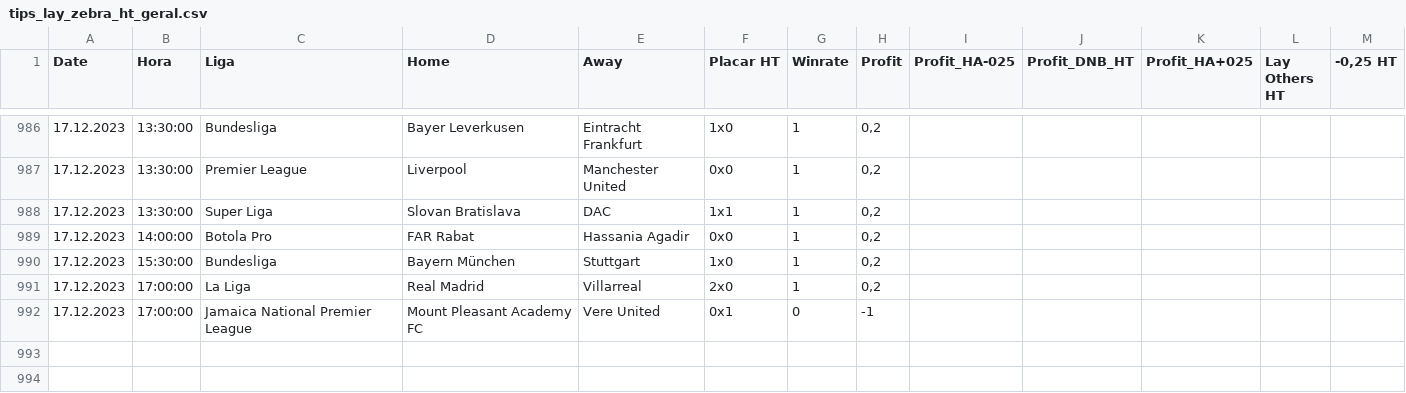
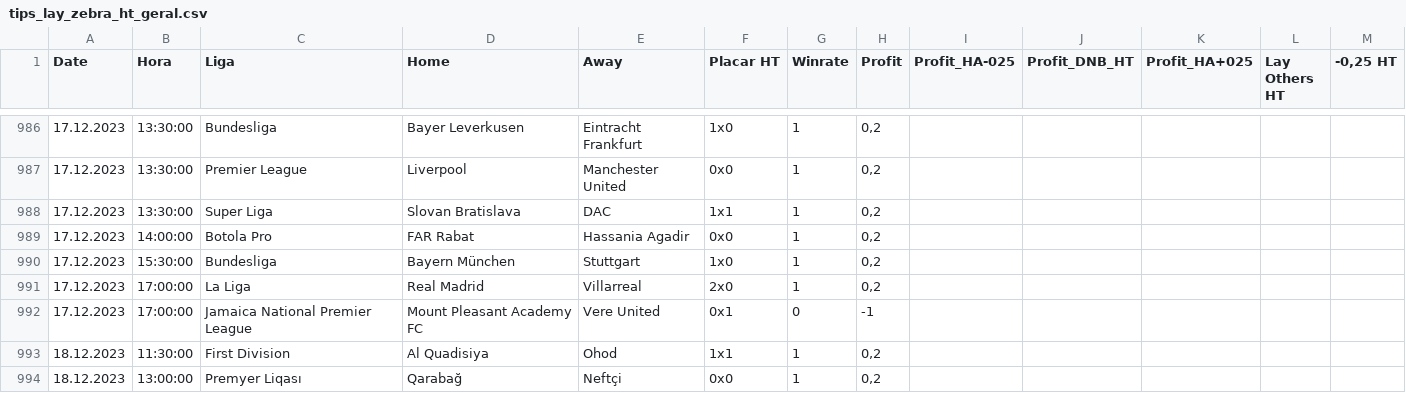
Before and after one commit to scooby75/bdfootball, a CSV file: tips_lay_zebra_ht_geral.csv, drawn as a sheet; only a part is shown, gaps mark what is left out; the diff names each change by its address in the sheet, - before the commit and + after, or states it on an @@ line.

```diff
--- a/tips_lay_zebra_ht_geral.csv
+++ b/tips_lay_zebra_ht_geral.csv
+row 993: 18.12.2023 | 11:30:00 | First Division | Al Quadisiya | Ohod | 1x1 | 1 | 0,2
+row 994: 18.12.2023 | 13:00:00 | Premyer Liqası | Qarabağ | Neftçi | 0x0 | 1 | 0,2
```
Also changed, not shown: lay_02_ft_geral.csv, tips_btts_geral.csv, 2 other files.
